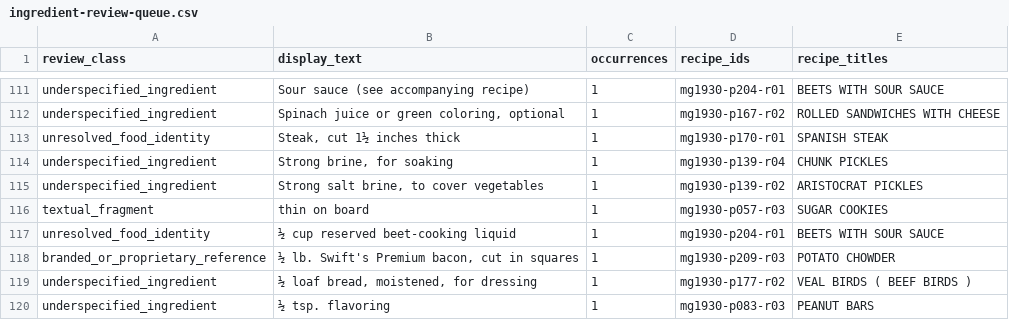
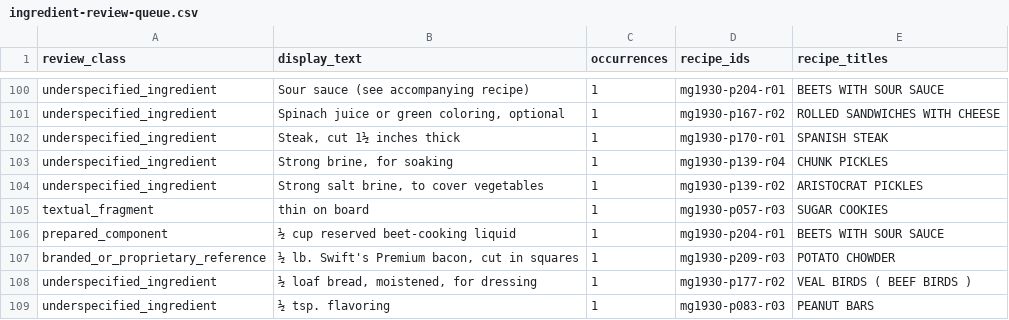
Before and after one commit to ShootPara/fcc-cook-book-1930, a CSV file: reports/ingredient-review-queue.csv, drawn as a sheet; only a part is shown, gaps mark what is left out; the diff covers the shown part only.

Commit message:
Complete conservative ingredient triage

```diff
--- a/reports/ingredient-review-queue.csv
+++ b/reports/ingredient-review-queue.csv
@@ -112,3 +101,3 @@ underspecified_ingredient,Sour sauce (see accompanying recipe),1,mg1930-p204-r01
 underspecified_ingredient,"Spinach juice or green coloring, optional",1,mg1930-p167-r02,ROLLED SANDWICHES WITH CHEESE
-unresolved_food_identity,"Steak, cut 1½ inches thick",1,mg1930-p170-r01,SPANISH STEAK
+underspecified_ingredient,"Steak, cut 1½ inches thick",1,mg1930-p170-r01,SPANISH STEAK
 underspecified_ingredient,"Strong brine, for soaking",1,mg1930-p139-r04,CHUNK PICKLES
@@ -116,3 +105,3 @@ underspecified_ingredient,"Strong salt brine, to cover vegetables",1,mg1930-p139
 textual_fragment,thin on board,1,mg1930-p057-r03,SUGAR COOKIES
-unresolved_food_identity,½ cup reserved beet-cooking liquid,1,mg1930-p204-r01,BEETS WITH SOUR SAUCE
+prepared_component,½ cup reserved beet-cooking liquid,1,mg1930-p204-r01,BEETS WITH SOUR SAUCE
 branded_or_proprietary_reference,"½ lb. Swift's Premium bacon, cut in squares",1,mg1930-p209-r03,POTATO CHOWDER
```
Also changed, not shown: 11 removed rows and 9 edited cells elsewhere in this file, 5 other files.
